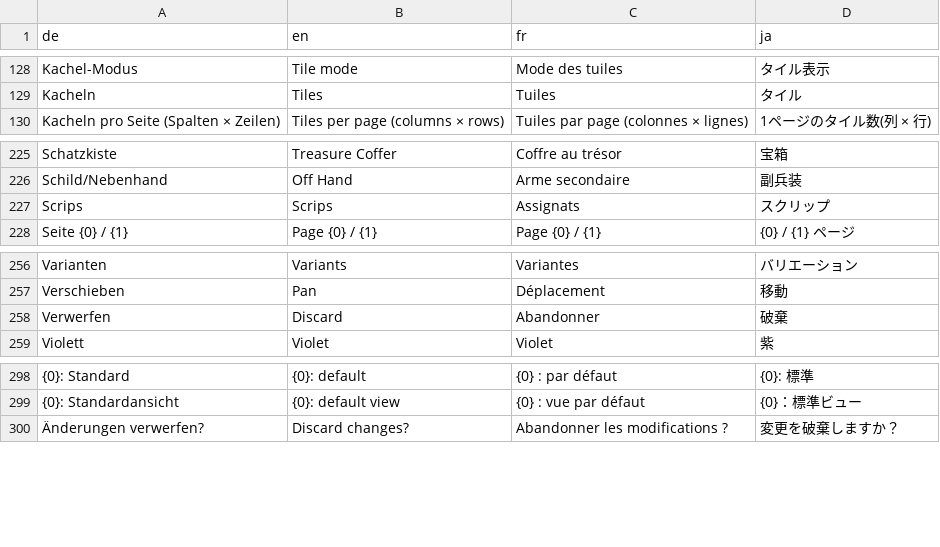
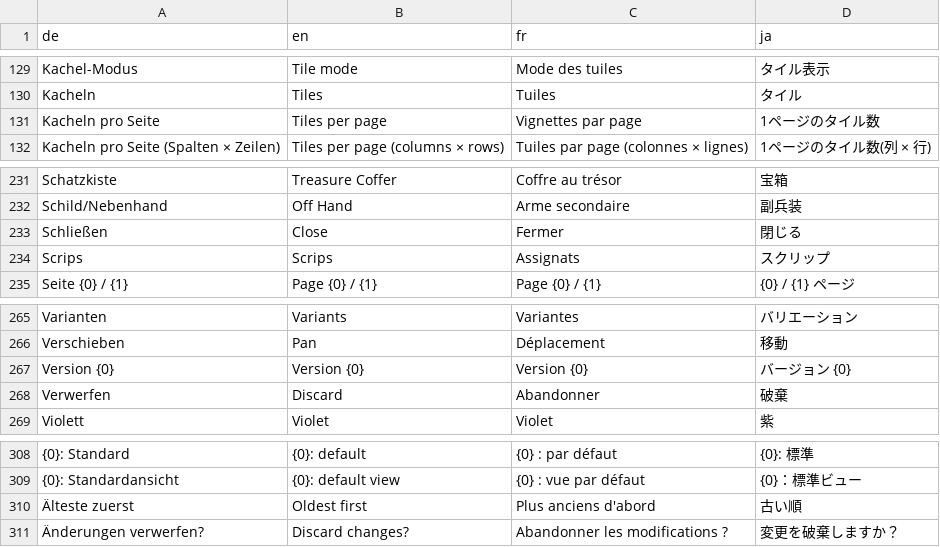
Before and after one commit to ShyneeAK/GlamourBrowser, a CSV file: src/GlamourBrowser.Core/Localization/Strings.csv, drawn as a sheet; only a part is shown, gaps mark what is left out; the diff covers the shown part only; the diff names each change by its address in the sheet, - before the commit and + after, or states it on an @@ line.

Commit message:
feat: labels for tile mode, sort and tiles per page; sorts by level ascending, oldest first and name A–Z/Z–A; filter column toggle next to Abdunkeln; warning glyph centred; live view sensitivity in a cog popup; changelog window after updates (and from the settings); the look waits for the equipped items at login

```diff
--- a/src/GlamourBrowser.Core/Localization/Strings.csv
+++ b/src/GlamourBrowser.Core/Localization/Strings.csv
+row 131: Kacheln pro Seite | Tiles per page | Vignettes par page | 1ページのタイル数
+row 233: Schließen | Close | Fermer | 閉じる
+row 267: Version {0} | Version {0} | Version {0} | バージョン {0}
+row 310: Älteste zuerst | Oldest first | Plus anciens d'abord | 古い順
```
Also changed, not shown: 8 added rows and 1 removed row elsewhere in this file, 23 other files.
